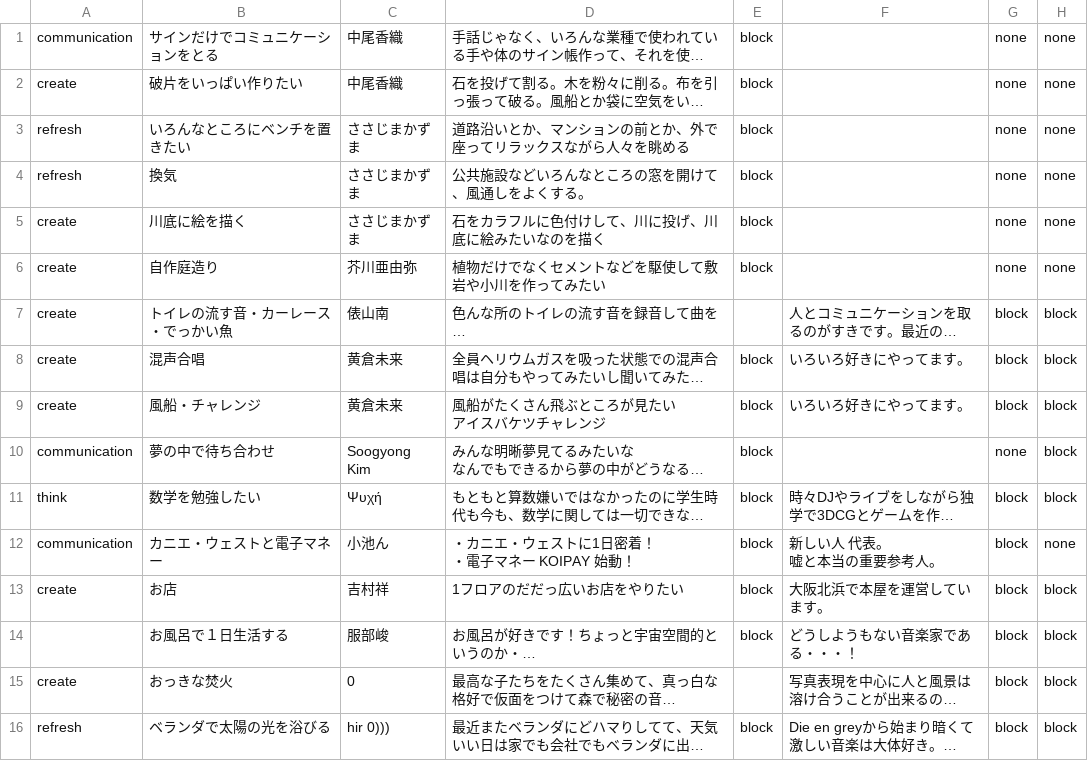
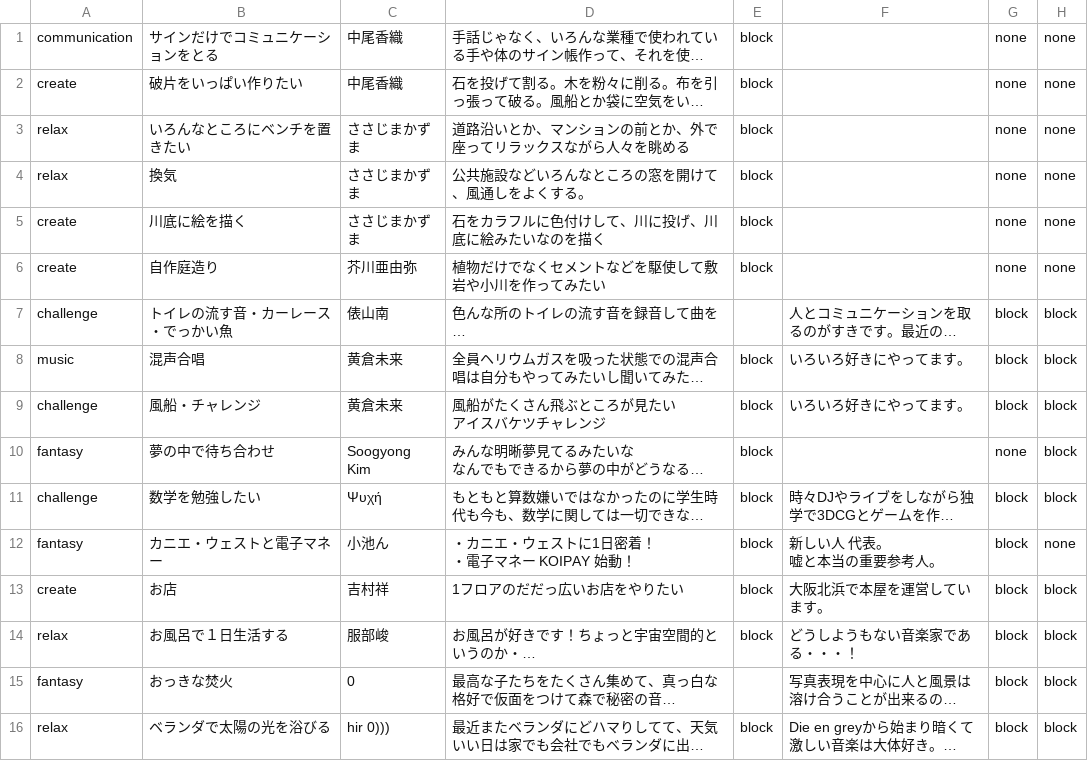
Before and after one commit to chottocrazy/index, a CSV file: weare/cando.csv, drawn as a sheet; only a part is shown; long unchanged cells end in …; the diff covers the shown part only; the diff names each change by its address in the sheet, - before the commit and + after, or states it on an @@ line.

Commit message:
Update cando.csv

```diff
--- a/weare/cando.csv
+++ b/weare/cando.csv
-A3:A4: refresh
+A3:A4: relax
-A7: create
+A7: challenge
-A8: create
+A8: music
-A9: create
+A9: challenge
-A10: communication
+A10: fantasy
-A11: think
+A11: challenge
-A12: communication
+A12: fantasy
-A14: (empty)
+A14: relax
-A15: create
+A15: fantasy
-A16: refresh
+A16: relax
```
Also changed, not shown: 2 added rows, 1 removed row and 45 edited cells elsewhere in this file.
